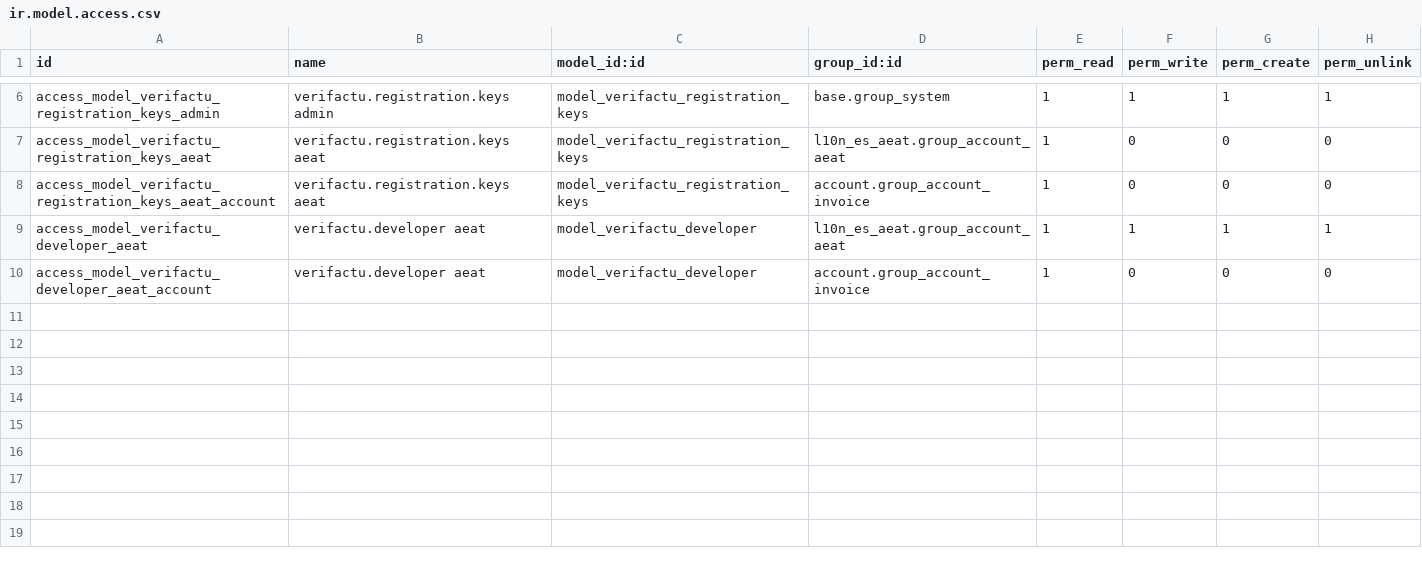
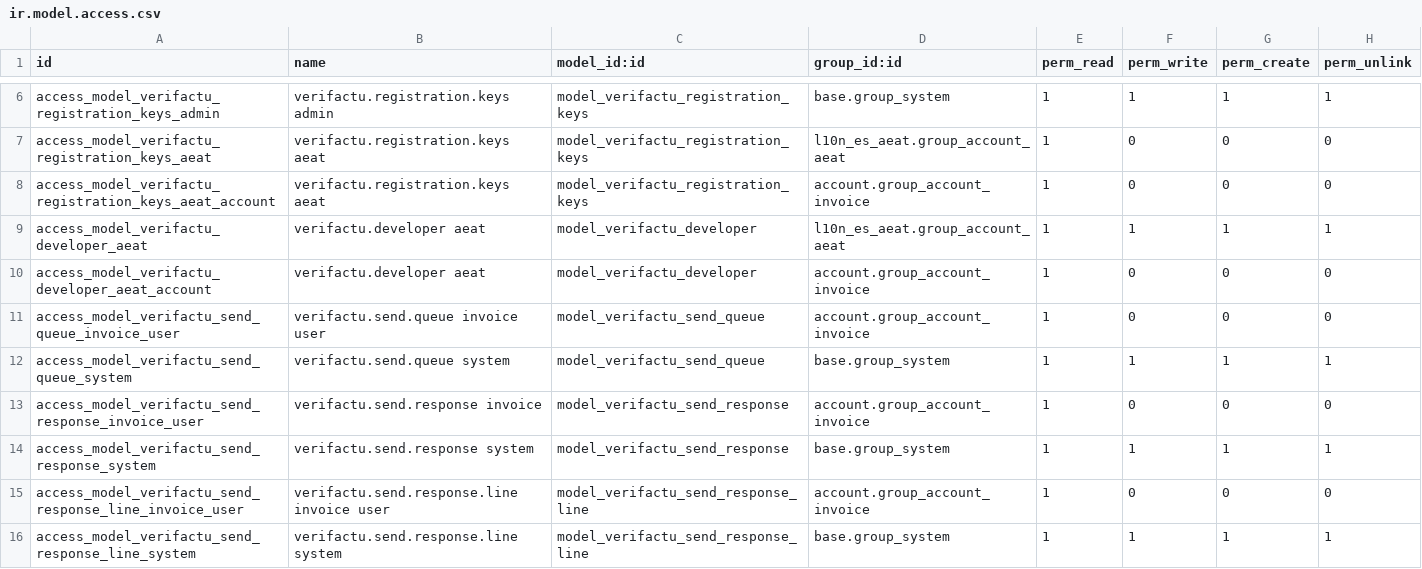
Before and after one commit to OCA/l10n-spain, a CSV file: l10n_es_verifactu/security/ir.model.access.csv, drawn as a sheet; only a part is shown, gaps mark what is left out; the diff names each change by its address in the sheet, - before the commit and + after, or states it on an @@ line.

Commit message:
[IMP] refactor para enviar las facturas desde verifactu.send.queue y guardar las respuestas en verifactu.send.respose

```diff
--- a/l10n_es_verifactu/security/ir.model.access.csv
+++ b/l10n_es_verifactu/security/ir.model.access.csv
+row 11: access_model_verifactu_send_queue_invoice_user | verifactu.send.queue invoice user | model_verifactu_send_queue | account.group_account_invoice | 1 | 0 | 0 | 0
+row 12: access_model_verifactu_send_queue_system | verifactu.send.queue system | model_verifactu_send_queue | base.group_system | 1 | 1 | 1 | 1
+row 13: access_model_verifactu_send_response_invoice_user | verifactu.send.response invoice | model_verifactu_send_response | account.group_account_invoice | 1 | 0 | 0 | 0
+row 14: access_model_verifactu_send_response_system | verifactu.send.response system | model_verifactu_send_response | base.group_system | 1 | 1 | 1 | 1
+row 15: access_model_verifactu_send_response_line_invoice_user | verifactu.send.response.line invoice user | model_verifactu_send_response_line | account.group_account_invoice | 1 | 0 | 0 | 0
+row 16: access_model_verifactu_send_response_line_system | verifactu.send.response.line system | model_verifactu_send_response_line | base.group_system | 1 | 1 | 1 | 1
```
Also changed, not shown: 10 other files.
